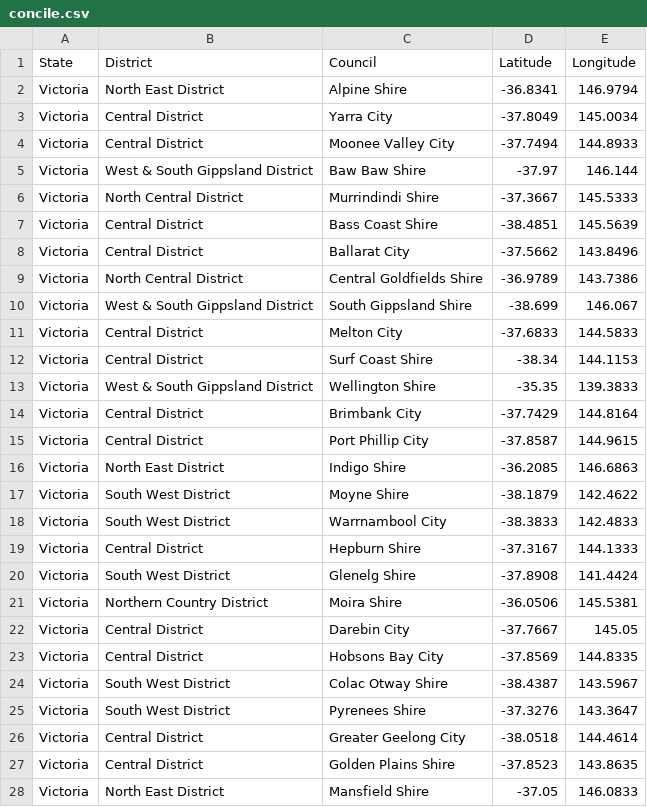
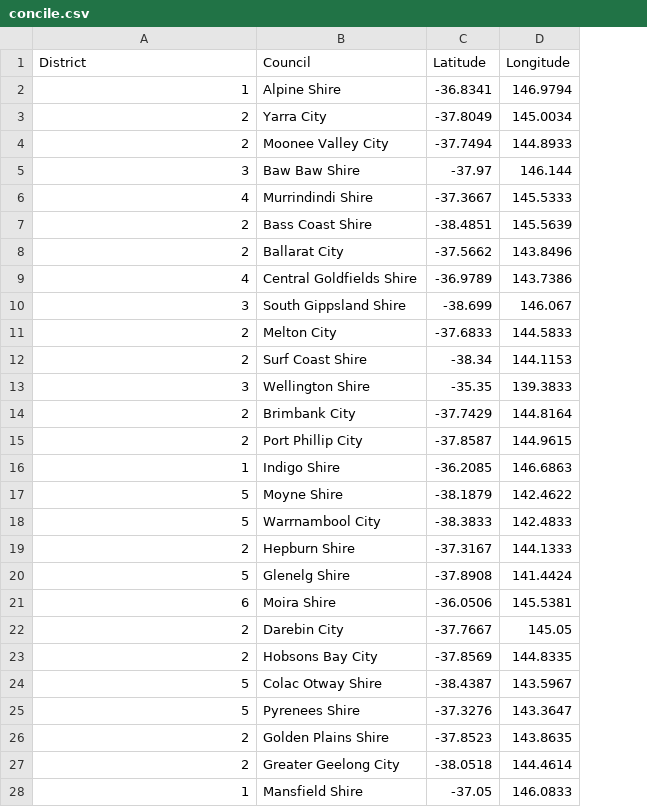
Before and after one commit to PenguinPP/FIT5120-TA16-Heat-Preparedness, a CSV file: heat-preparedness-database/concile.csv, drawn as a sheet; only a part is shown; removed rows and columns are numbered as before the commit, all else as after; the diff covers the shown part only; the diff names each change by its address in the sheet, - before the commit and + after, or states it on an @@ line.

```diff
--- a/heat-preparedness-database/concile.csv
+++ b/heat-preparedness-database/concile.csv
-column A (State), rows 2-25: all Victoria; rows 27-28: Victoria | Victoria
-A2 (District): North East District
+A2 (District): 1
-A3:A4 (District): Central District
+A3:A4 (District): 2
-A5 (District): West & South Gippsland District
+A5 (District): 3
-A6 (District): North Central District
+A6 (District): 4
-A7:A8 (District): Central District
+A7:A8 (District): 2
-A9 (District): North Central District
+A9 (District): 4
-A10 (District): West & South Gippsland District
+A10 (District): 3
-A11:A12 (District): Central District
+A11:A12 (District): 2
-A13 (District): West & South Gippsland District
+A13 (District): 3
-A14:A15 (District): Central District
+A14:A15 (District): 2
-A16 (District): North East District
+A16 (District): 1
-A17:A18 (District): South West District
+A17:A18 (District): 5
-A19 (District): Central District
+A19 (District): 2
-A20 (District): South West District
+A20 (District): 5
-A21 (District): Northern Country District
+A21 (District): 6
-A22:A23 (District): Central District
+A22:A23 (District): 2
-A24:A25 (District): South West District
+A24:A25 (District): 5
-row 26: Victoria | Central District | Greater Geelong City | -38.0518 | 144.4614
-A26 (District): Central District
+A26 (District): 2
+row 27: 2 | Greater Geelong City | -38.0518 | 144.4614
-A28 (District): North East District
+A28 (District): 1
```
Also changed, not shown: 53 edited cells elsewhere in this file, 4 other files.
